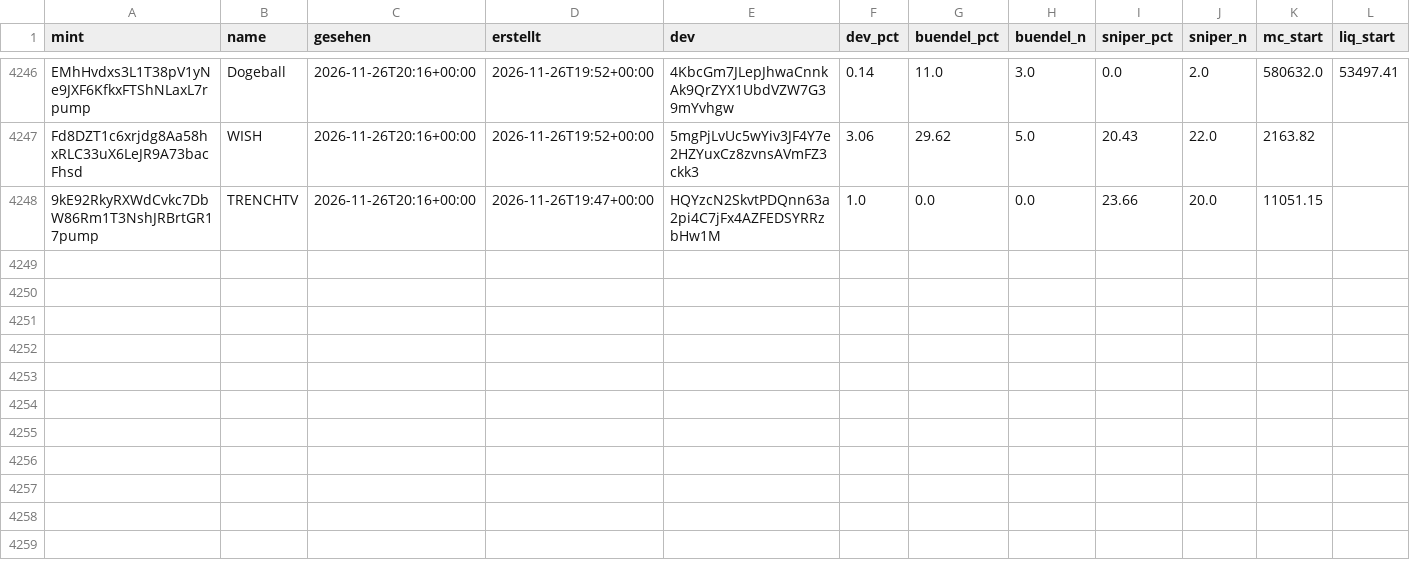
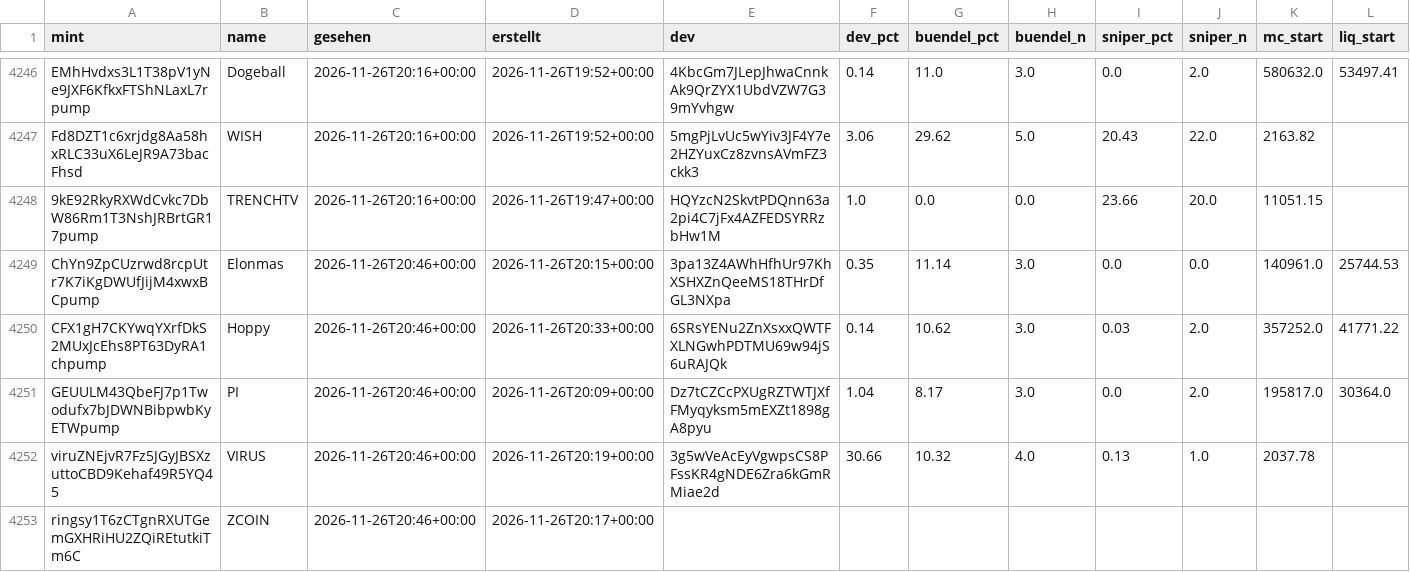
Before and after one commit to tobzwil89/insider, a CSV file: daten/wale/memecoins.csv, drawn as a sheet; only a part is shown, gaps mark what is left out; rows hold the shown columns only; the diff covers the shown part only; the diff names each change by its address in the sheet, - before the commit and + after, or states it on an @@ line.

```diff
--- a/daten/wale/memecoins.csv
+++ b/daten/wale/memecoins.csv
+row 4249: ChYn9ZpCUzrwd8rcpUtr7K7iKgDWUfJijM4xwxBCpump | Elonmas | 2026-11-26T20:46+00:00 | 2026-11-26T20:15+00:00 | 3pa13Z4AWhHfhUr97KhXSHXZnQeeMS18THrDfGL3NXpa | 0.35 | 11.14 | 3.0 | 0.0 | 0.0 | 140961.0 | 25744.53
+row 4250: CFX1gH7CKYwqYXrfDkS2MUxJcEhs8PT63DyRA1chpump | Hoppy | 2026-11-26T20:46+00:00 | 2026-11-26T20:33+00:00 | 6SRsYENu2ZnXsxxQWTFXLNGwhPDTMU69w94jS6uRAJQk | 0.14 | 10.62 | 3.0 | 0.03 | 2.0 | 357252.0 | 41771.22
+row 4251: GEUULM43QbeFJ7p1Twodufx7bJDWNBibpwbKyETWpump | PI | 2026-11-26T20:46+00:00 | 2026-11-26T20:09+00:00 | Dz7tCZCcPXUgRZTWTJXfFMyqyksm5mEXZt1898gA8pyu | 1.04 | 8.17 | 3.0 | 0.0 | 2.0 | 195817.0 | 30364.0
+row 4252: viruZNEjvR7Fz5JGyJBSXzuttoCBD9Kehaf49R5YQ45 | VIRUS | 2026-11-26T20:46+00:00 | 2026-11-26T20:19+00:00 | 3g5wVeAcEyVgwpsCS8PFssKR4gNDE6Zra6kGmRMiae2d | 30.66 | 10.32 | 4.0 | 0.13 | 1.0 | 2037.78
+row 4253: ringsy1T6zCTgnRXUTGemGXHRiHU2ZQiREtutkiTm6C | ZCOIN | 2026-11-26T20:46+00:00 | 2026-11-26T20:17+00:00
```
Also changed, not shown: 21 edited cells elsewhere in this file, daten/wale/tagesfluss.csv, 2 other files.
